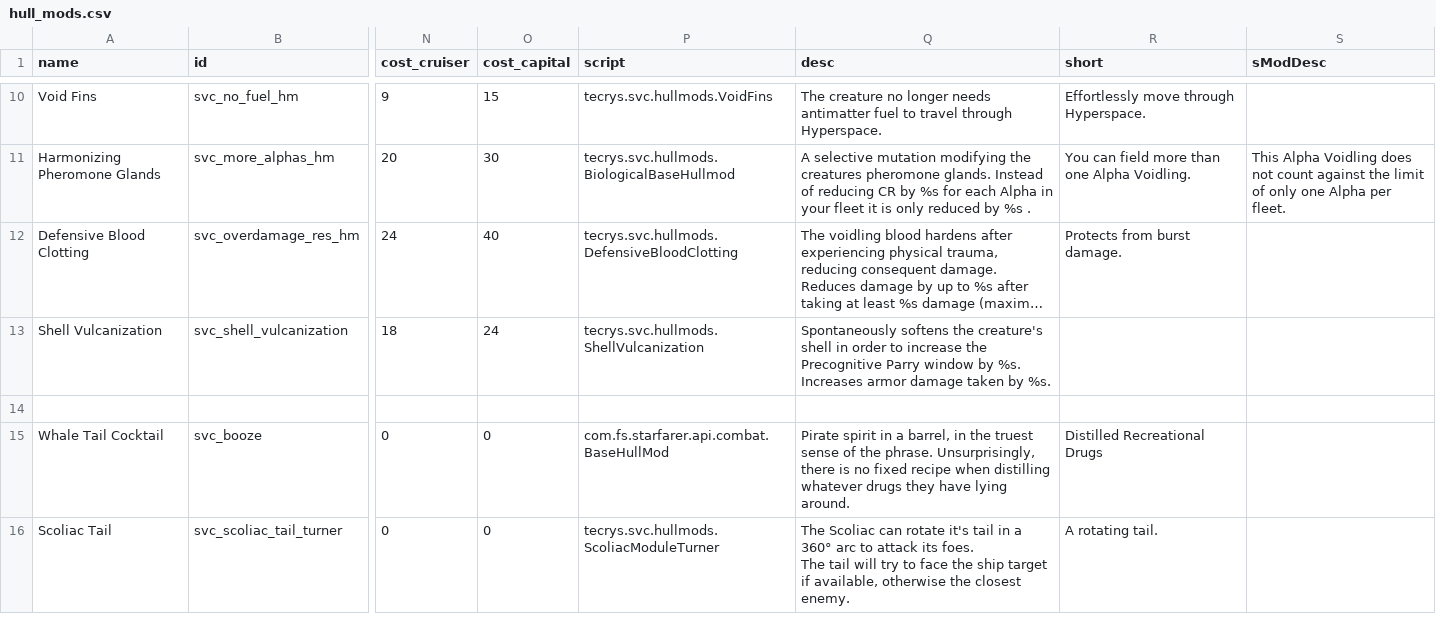
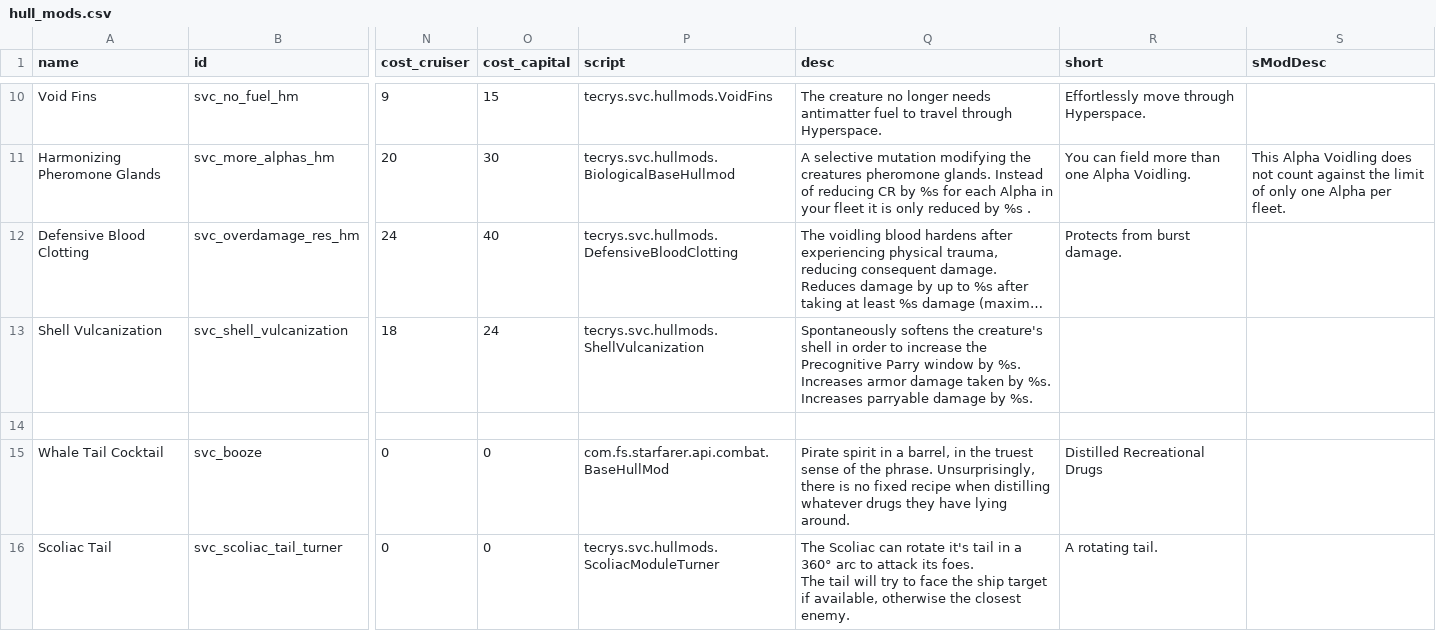
Before and after one commit to DesperatePeter/starsector-symbiotic-void-creatures, a CSV file: data/hullmods/hull_mods.csv, drawn as a sheet; only a part is shown, gaps mark what is left out; long unchanged cells end in …; the diff names each change by its address in the sheet, - before the commit and + after, or states it on an @@ line.

```diff
--- a/data/hullmods/hull_mods.csv
+++ b/data/hullmods/hull_mods.csv
-Q13 (desc): …by %s.
+Q13 (desc): …by %s. Increases parryable damage by %s.
```
Also changed, not shown: data/strings/descriptions.csv, 3 other files.
